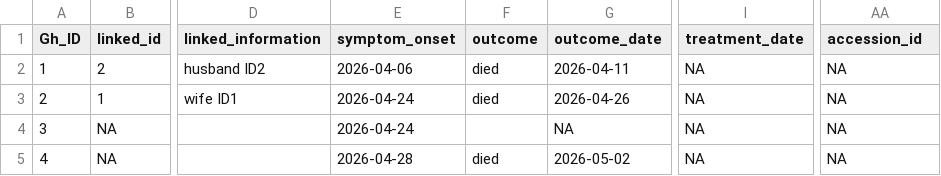
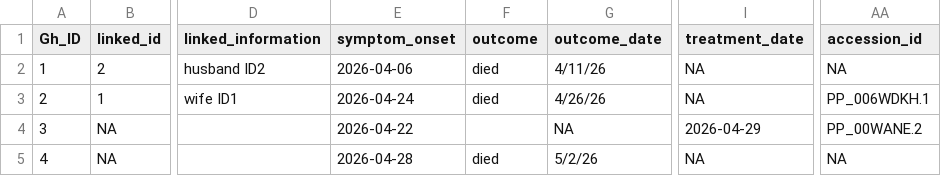
Before and after one commit to genomicepi/Hondius_hantavirus_h2026, a CSV file: data/2026_hantavirus.csv, drawn as a sheet; only a part is shown, gaps mark what is left out; the diff covers the shown part only; the diff names each change by its address in the sheet, - before the commit and + after, or states it on an @@ line.

Commit message:
added pathoplexus IDs

```diff
--- a/data/2026_hantavirus.csv
+++ b/data/2026_hantavirus.csv
-G2 (outcome_date): 2026-04-11
+G2 (outcome_date): 4/11/26
-G3 (outcome_date): 2026-04-26
+G3 (outcome_date): 4/26/26
-AA3 (accession_id): NA
+AA3 (accession_id): PP_006WDKH.1
-E4 (symptom_onset): 2026-04-24
+E4 (symptom_onset): 2026-04-22
-I4 (treatment_date): NA
+I4 (treatment_date): 2026-04-29
-AA4 (accession_id): NA
+AA4 (accession_id): PP_00WANE.2
-G5 (outcome_date): 2026-05-02
+G5 (outcome_date): 5/2/26
```
Also changed, not shown: 1 added row and 7 edited cells elsewhere in this file.
